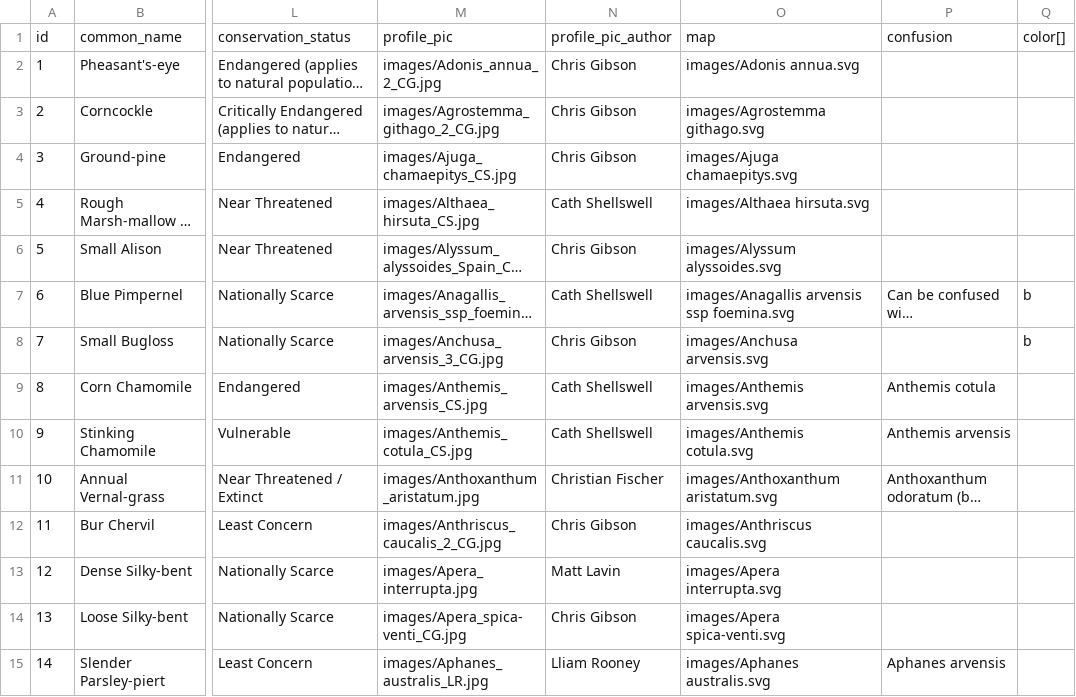
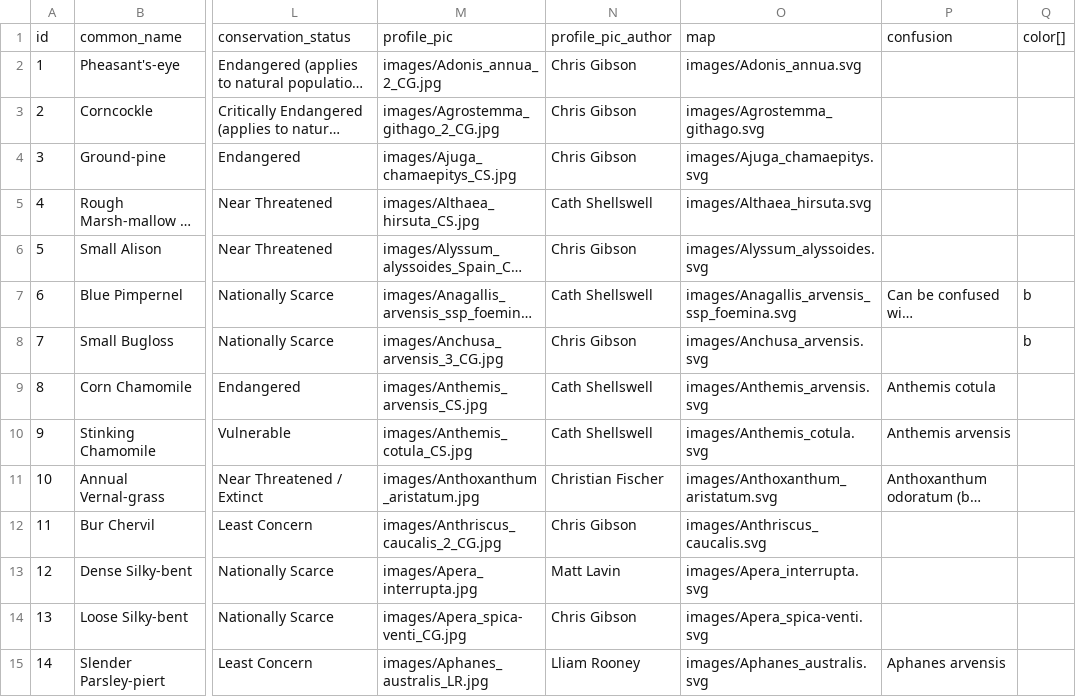
Before and after one commit to NERC-CEH/rare-arable-flowers-app, a CSV file: src/data/raw/species.csv, drawn as a sheet; only a part is shown, gaps mark what is left out; long unchanged cells end in …; the diff covers the shown part only; the diff names each change by its address in the sheet, - before the commit and + after, or states it on an @@ line.

```diff
--- a/src/data/raw/species.csv
+++ b/src/data/raw/species.csv
-O2: images/Adonis annua.svg
+O2: images/Adonis_annua.svg
-O3: images/Agrostemma githago.svg
+O3: images/Agrostemma_githago.svg
-O4: images/Ajuga chamaepitys.svg
+O4: images/Ajuga_chamaepitys.svg
-O5: images/Althaea hirsuta.svg
+O5: images/Althaea_hirsuta.svg
-O6: images/Alyssum alyssoides.svg
+O6: images/Alyssum_alyssoides.svg
-O7: images/Anagallis arvensis ssp foemina.svg
+O7: images/Anagallis_arvensis_ssp_foemina.svg
-O8: images/Anchusa arvensis.svg
+O8: images/Anchusa_arvensis.svg
-O9: images/Anthemis arvensis.svg
+O9: images/Anthemis_arvensis.svg
-O10: images/Anthemis cotula.svg
+O10: images/Anthemis_cotula.svg
-O11: images/Anthoxanthum aristatum.svg
+O11: images/Anthoxanthum_aristatum.svg
-O12: images/Anthriscus caucalis.svg
+O12: images/Anthriscus_caucalis.svg
-O13: images/Apera interrupta.svg
+O13: images/Apera_interrupta.svg
-O14: images/Apera spica-venti.svg
+O14: images/Apera_spica-venti.svg
-O15: images/Aphanes australis.svg
+O15: images/Aphanes_australis.svg
```
Also changed, not shown: 107 edited cells elsewhere in this file, 3 other files.
